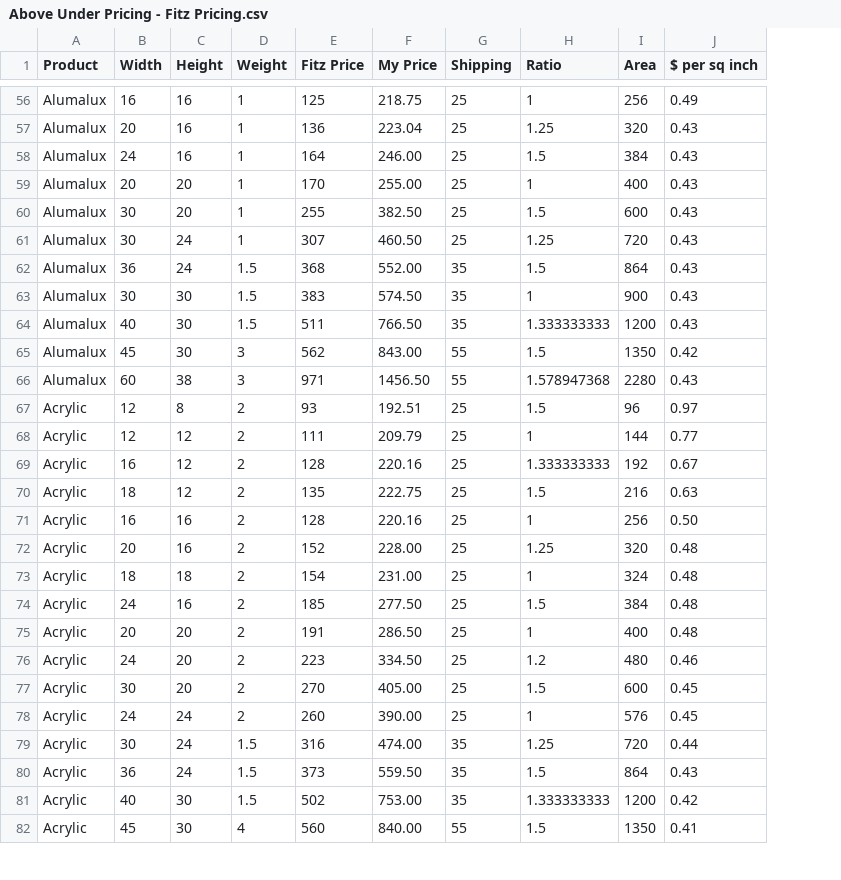
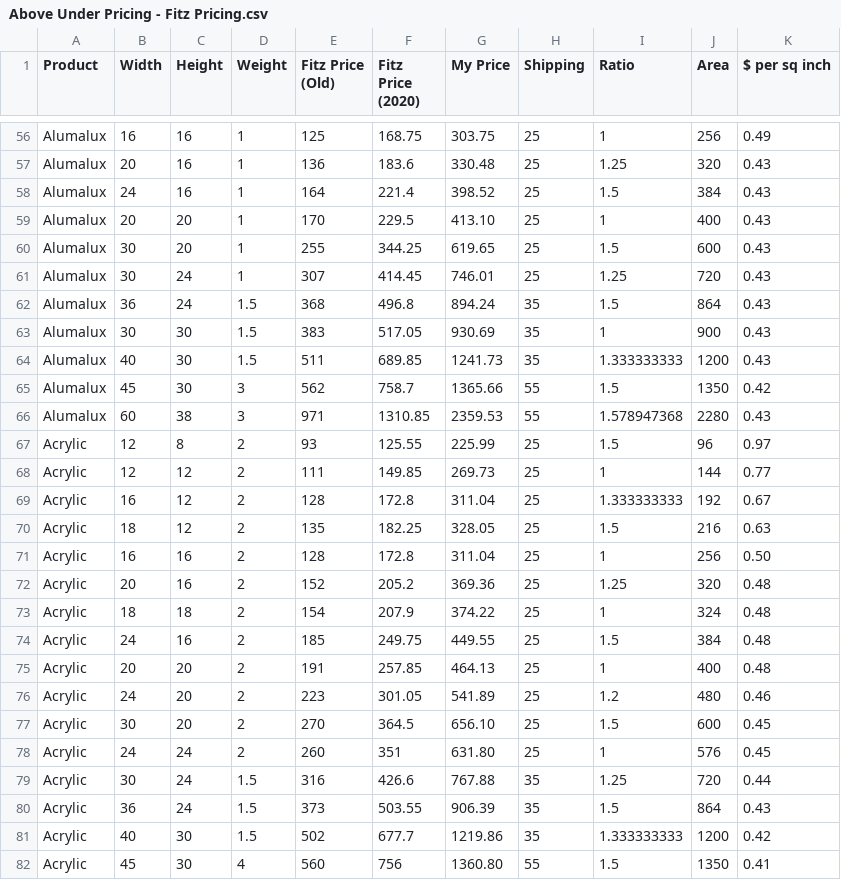
Before and after one commit to mikecann/aboveunder.com, a CSV file: tools/data/Above Under Pricing - Fitz Pricing.csv, drawn as a sheet; only a part is shown, gaps mark what is left out; addresses are those after the commit; the diff covers the shown part only; the diff names each change by its address in the sheet, - before the commit and + after, or states it on an @@ line.

Commit message:
increased prices to match actual cost

```diff
--- a/tools/data/Above Under Pricing - Fitz Pricing.csv
+++ b/tools/data/Above Under Pricing - Fitz Pricing.csv
+column F (Fitz Price (2020)), rows 56-82: 168.75 | 183.6 | 221.4 | 229.5 | 344.25 | 414.45 | 496.8 | 517.05 | 689.85 | 758.7 | 1310.85 | 125.55 | 149.85 | 172.8 | 182.25 | 172.8 | 205.2 | 207.9 | 249.75 | 257.85 | 301.05 | 364.5 | 351 | 426.6 | 503.55 | 677.7 | 756
-E1: Fitz Price
+E1: Fitz Price (Old)
-G56 (My Price): 218.75
+G56 (My Price): 303.75
-G57 (My Price): 223.04
+G57 (My Price): 330.48
-G58 (My Price): 246.00
+G58 (My Price): 398.52
-G59 (My Price): 255.00
+G59 (My Price): 413.10
-G60 (My Price): 382.50
+G60 (My Price): 619.65
-G61 (My Price): 460.50
+G61 (My Price): 746.01
-G62 (My Price): 552.00
+G62 (My Price): 894.24
-G63 (My Price): 574.50
+G63 (My Price): 930.69
-G64 (My Price): 766.50
+G64 (My Price): 1241.73
-G65 (My Price): 843.00
+G65 (My Price): 1365.66
-G66 (My Price): 1456.50
+G66 (My Price): 2359.53
-G67 (My Price): 192.51
+G67 (My Price): 225.99
-G68 (My Price): 209.79
+G68 (My Price): 269.73
-G69 (My Price): 220.16
+G69 (My Price): 311.04
-G70 (My Price): 222.75
+G70 (My Price): 328.05
-G71 (My Price): 220.16
+G71 (My Price): 311.04
-G72 (My Price): 228.00
+G72 (My Price): 369.36
-G73 (My Price): 231.00
+G73 (My Price): 374.22
-G74 (My Price): 277.50
+G74 (My Price): 449.55
-G75 (My Price): 286.50
+G75 (My Price): 464.13
-G76 (My Price): 334.50
+G76 (My Price): 541.89
-G77 (My Price): 405.00
+G77 (My Price): 656.10
-G78 (My Price): 390.00
+G78 (My Price): 631.80
-G79 (My Price): 474.00
+G79 (My Price): 767.88
-G80 (My Price): 559.50
+G80 (My Price): 906.39
-G81 (My Price): 753.00
+G81 (My Price): 1219.86
-G82 (My Price): 840.00
+G82 (My Price): 1360.80
```
Also changed, not shown: 77 edited cells elsewhere in this file, 2 other files.
